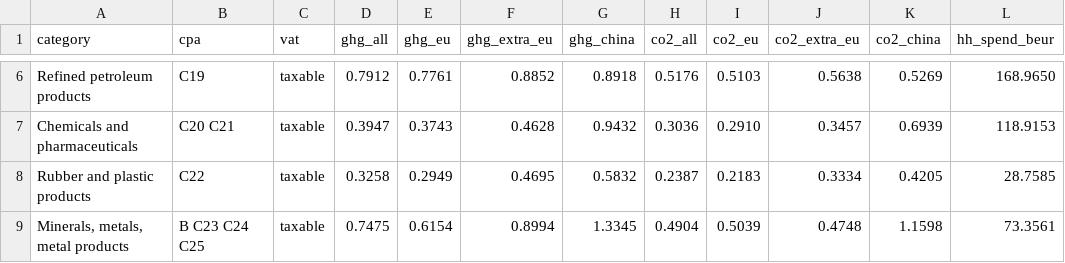
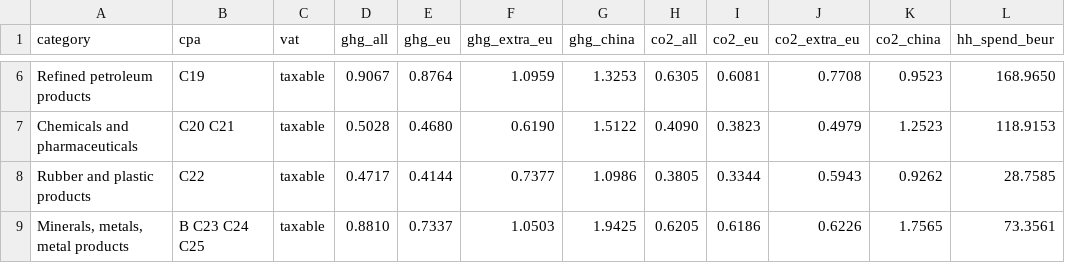
Before and after one commit to sjstretton/writing, a CSV file: B Working Papers/1.ClimateAndFiscalPolicy/1.6.CarbonConsumptionTax/2.Source/defaults_by_category.csv, drawn as a sheet; only a part is shown, gaps mark what is left out; the diff covers the shown part only; the diff names each change by its address in the sheet, - before the commit and + after, or states it on an @@ line.

```diff
--- a/B Working Papers/1.ClimateAndFiscalPolicy/1.6.CarbonConsumptionTax/2.Source/defaults_by_category.csv
+++ b/B Working Papers/1.ClimateAndFiscalPolicy/1.6.CarbonConsumptionTax/2.Source/defaults_by_category.csv
-D6 (ghg_all): 0.7912
+D6 (ghg_all): 0.9067
-E6 (ghg_eu): 0.7761
+E6 (ghg_eu): 0.8764
-F6 (ghg_extra_eu): 0.8852
+F6 (ghg_extra_eu): 1.0959
-G6 (ghg_china): 0.8918
+G6 (ghg_china): 1.3253
-H6 (co2_all): 0.5176
+H6 (co2_all): 0.6305
-I6 (co2_eu): 0.5103
+I6 (co2_eu): 0.6081
-J6 (co2_extra_eu): 0.5638
+J6 (co2_extra_eu): 0.7708
-K6 (co2_china): 0.5269
+K6 (co2_china): 0.9523
-D7 (ghg_all): 0.3947
+D7 (ghg_all): 0.5028
-E7 (ghg_eu): 0.3743
+E7 (ghg_eu): 0.4680
-F7 (ghg_extra_eu): 0.4628
+F7 (ghg_extra_eu): 0.6190
-G7 (ghg_china): 0.9432
+G7 (ghg_china): 1.5122
-H7 (co2_all): 0.3036
+H7 (co2_all): 0.4090
-I7 (co2_eu): 0.2910
+I7 (co2_eu): 0.3823
-J7 (co2_extra_eu): 0.3457
+J7 (co2_extra_eu): 0.4979
-K7 (co2_china): 0.6939
+K7 (co2_china): 1.2523
-D8 (ghg_all): 0.3258
+D8 (ghg_all): 0.4717
-E8 (ghg_eu): 0.2949
+E8 (ghg_eu): 0.4144
-F8 (ghg_extra_eu): 0.4695
+F8 (ghg_extra_eu): 0.7377
-G8 (ghg_china): 0.5832
+G8 (ghg_china): 1.0986
-H8 (co2_all): 0.2387
+H8 (co2_all): 0.3805
-I8 (co2_eu): 0.2183
+I8 (co2_eu): 0.3344
-J8 (co2_extra_eu): 0.3334
+J8 (co2_extra_eu): 0.5943
-K8 (co2_china): 0.4205
+K8 (co2_china): 0.9262
-D9 (ghg_all): 0.7475
+D9 (ghg_all): 0.8810
-E9 (ghg_eu): 0.6154
+E9 (ghg_eu): 0.7337
-F9 (ghg_extra_eu): 0.8994
+F9 (ghg_extra_eu): 1.0503
-G9 (ghg_china): 1.3345
+G9 (ghg_china): 1.9425
-H9 (co2_all): 0.4904
+H9 (co2_all): 0.6205
-I9 (co2_eu): 0.5039
+I9 (co2_eu): 0.6186
-J9 (co2_extra_eu): 0.4748
+J9 (co2_extra_eu): 0.6226
-K9 (co2_china): 1.1598
+K9 (co2_china): 1.7565
```
Also changed, not shown: 150 edited cells elsewhere in this file, B Working Papers/1.ClimateAndFiscalPolicy/1.6.CarbonConsumptionTax/2.Source/basket_summary.csv, B Working Papers/1.ClimateAndFiscalPolicy/1.6.CarbonConsumptionTax/2.Source/defaults_by_product.csv, 9 other files.
